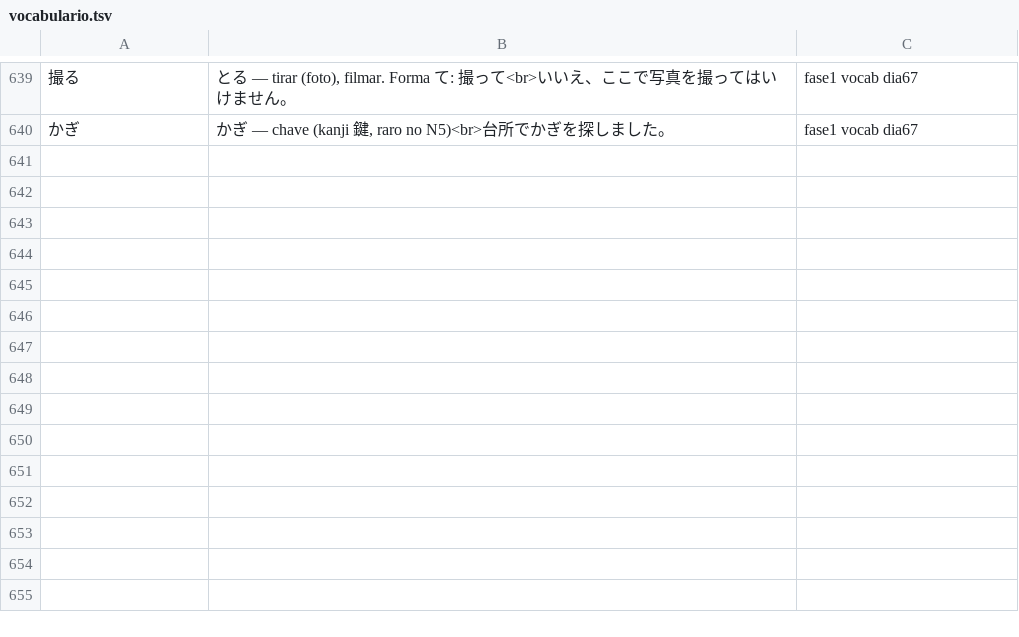
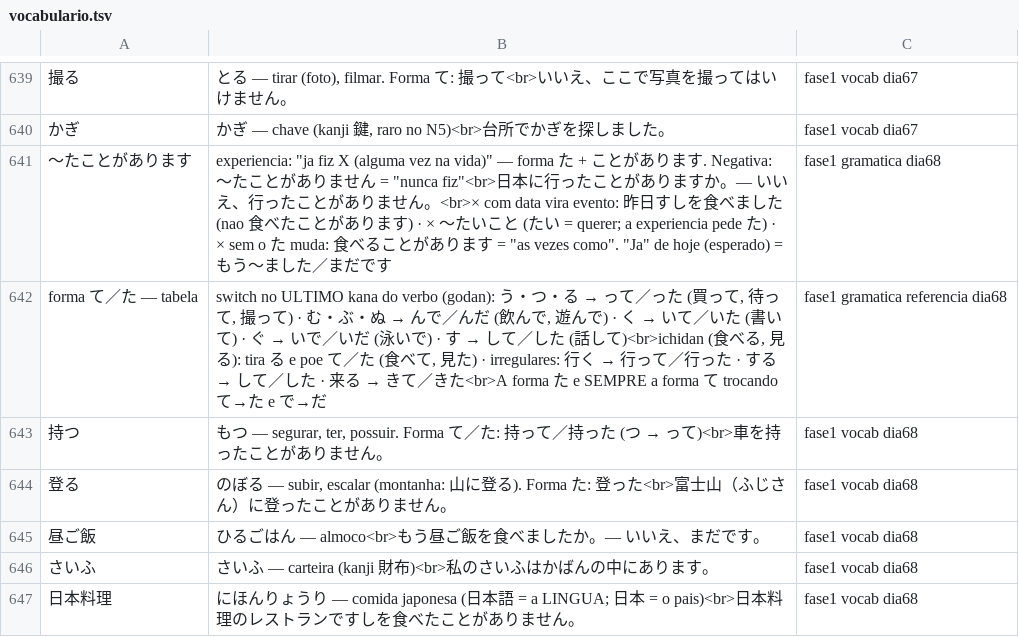
Before and after one commit to VinciusGoulart/japones-jlpt, a TSV file: progresso/vocabulario.tsv, drawn as a sheet; only a part is shown, gaps mark what is left out; the diff names each change by its address in the sheet, - before the commit and + after, or states it on an @@ line.

```diff
--- a/progresso/vocabulario.tsv
+++ b/progresso/vocabulario.tsv
+row 641: 〜たことがあります | experiencia: "ja fiz X (alguma vez na vida)" — forma た + ことがあります. Negativa: 〜たことがありません = "nunca fiz"<br>日本に行ったことがありますか。— いいえ、行ったことがありません。<br>× com data vira evento: 昨日すしを食べました (nao 食べたことがあります) · × 〜たいこと (たい = querer; a experiencia pede た) · × sem o た muda: 食べることがあります = "as vezes como". "Ja" de hoje (esperado) = もう〜ました／まだです | fase1 gramatica dia68
+row 642: forma て／た — tabela | switch no ULTIMO kana do verbo (godan): う・つ・る → って／った (買って, 待って, 撮って) · む・ぶ・ぬ → んで／んだ (飲んで, 遊んで) · く → いて／いた (書いて) · ぐ → いで／いだ (泳いで) · す → して／した (話して)<br>ichidan (食べる, 見る): tira る e poe て／た (食べて, 見た) · irregulares: 行く → 行って／行った · する → して／した · 来る → きて／きた<br>A forma た e SEMPRE a forma て trocando て→た e で→だ | fase1 gramatica referencia dia68
+row 643: 持つ | もつ — segurar, ter, possuir. Forma て／た: 持って／持った (つ → って)<br>車を持ったことがありません。 | fase1 vocab dia68
+row 644: 登る | のぼる — subir, escalar (montanha: 山に登る). Forma た: 登った<br>富士山（ふじさん）に登ったことがありません。 | fase1 vocab dia68
+row 645: 昼ご飯 | ひるごはん — almoco<br>もう昼ご飯を食べましたか。— いいえ、まだです。 | fase1 vocab dia68
+row 646: さいふ | さいふ — carteira (kanji 財布)<br>私のさいふはかばんの中にあります。 | fase1 vocab dia68
+row 647: 日本料理 | にほんりょうり — comida japonesa (日本語 = a LINGUA; 日本 = o pais)<br>日本料理のレストランですしを食べたことがありません。 | fase1 vocab dia68
```
Also changed, not shown: progresso/escrita.tsv, 4 other files.
